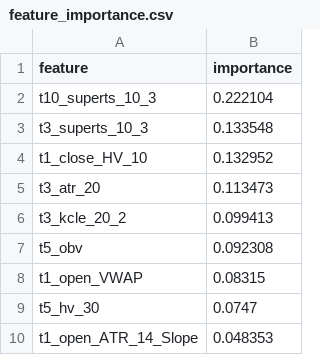
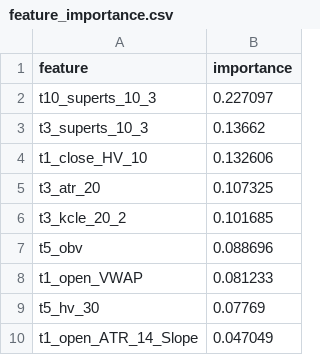
Before and after one commit to XDBloxxer/tradingview-analysis, a CSV file: ml_models/feature_importance.csv, drawn as a sheet.

```diff
--- a/ml_models/feature_importance.csv
+++ b/ml_models/feature_importance.csv
@@ -1,10 +1,10 @@
 feature,importance
-t10_superts_10_3,0.222104
-t3_superts_10_3,0.133548
-t1_close_HV_10,0.132952
-t3_atr_20,0.113473
-t3_kcle_20_2,0.099413
-t5_obv,0.092308
-t1_open_VWAP,0.08315
-t5_hv_30,0.0747
-t1_open_ATR_14_Slope,0.048353
+t10_superts_10_3,0.227097
+t3_superts_10_3,0.13662
+t1_close_HV_10,0.132606
+t3_atr_20,0.107325
+t3_kcle_20_2,0.101685
+t5_obv,0.088696
+t1_open_VWAP,0.081233
+t5_hv_30,0.07769
+t1_open_ATR_14_Slope,0.047049
```
Also changed, not shown: 3 other files.
